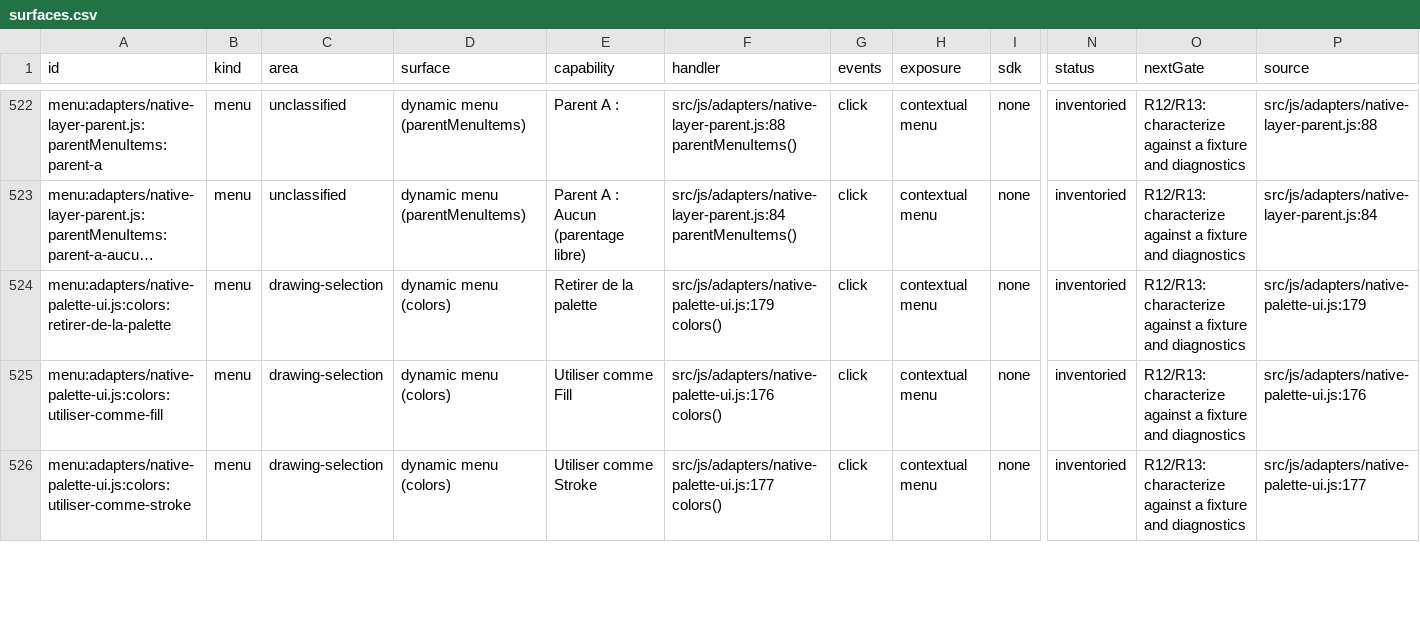
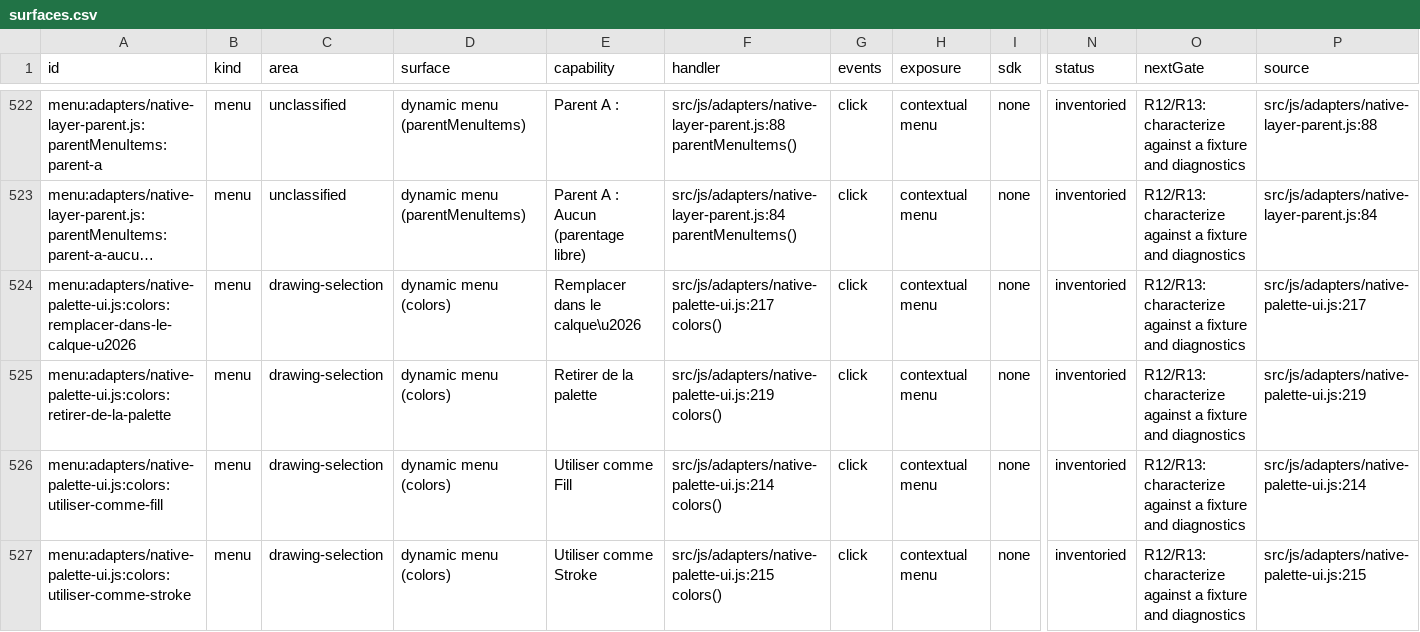
Before and after one commit to mysteropodes/nemo, a CSV file: engineering/inventory/surfaces.csv, drawn as a sheet; only a part is shown, gaps mark what is left out; long unchanged cells end in …; addresses are those after the commit; rows hold the shown columns only; the diff covers the shown part only; the diff names each change by its address in the sheet, - before the commit and + after, or states it on an @@ line.

Commit message:
Refresh app-js coverage pins and inventory

```diff
--- a/engineering/inventory/surfaces.csv
+++ b/engineering/inventory/surfaces.csv
+row 524: menu:adapters/native-palette-ui.js:colors:remplacer-dans-le-calque-u2026 | menu | drawing-selection | dynamic menu (colors) | Remplacer dans le calque\u2026 | src/js/adapters/native-palette-ui.js:217 colors() | click | contextual menu | none | inventoried | R12/R13: characterize against a fixture and diagnostics | src/js/adapters/native-palette-ui.js:217
-F525 (handler): src/js/adapters/native-palette-ui.js:179 colors()
+F525 (handler): src/js/adapters/native-palette-ui.js:219 colors()
-P525 (source): src/js/adapters/native-palette-ui.js:179
+P525 (source): src/js/adapters/native-palette-ui.js:219
-F526 (handler): src/js/adapters/native-palette-ui.js:176 colors()
+F526 (handler): src/js/adapters/native-palette-ui.js:214 colors()
-P526 (source): src/js/adapters/native-palette-ui.js:176
+P526 (source): src/js/adapters/native-palette-ui.js:214
-F527 (handler): src/js/adapters/native-palette-ui.js:177 colors()
+F527 (handler): src/js/adapters/native-palette-ui.js:215 colors()
-P527 (source): src/js/adapters/native-palette-ui.js:177
+P527 (source): src/js/adapters/native-palette-ui.js:215
```
Also changed, not shown: 9 edited cells elsewhere in this file, 3 other files.
